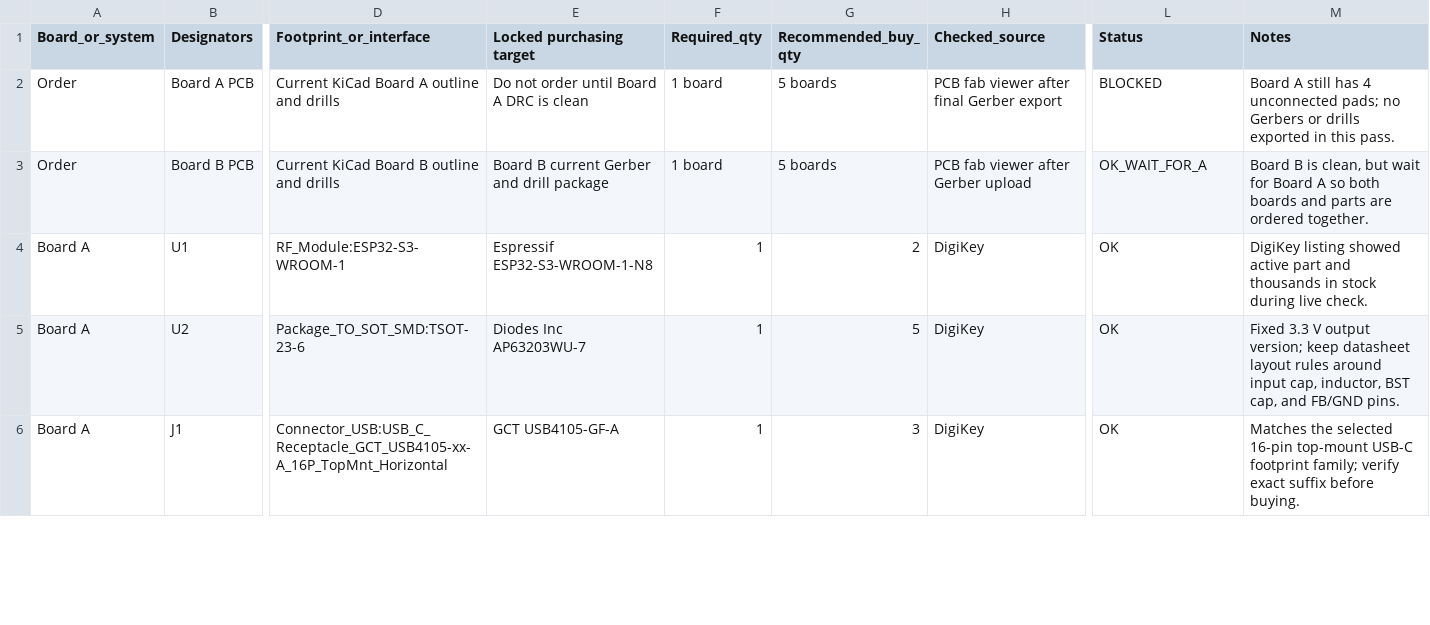
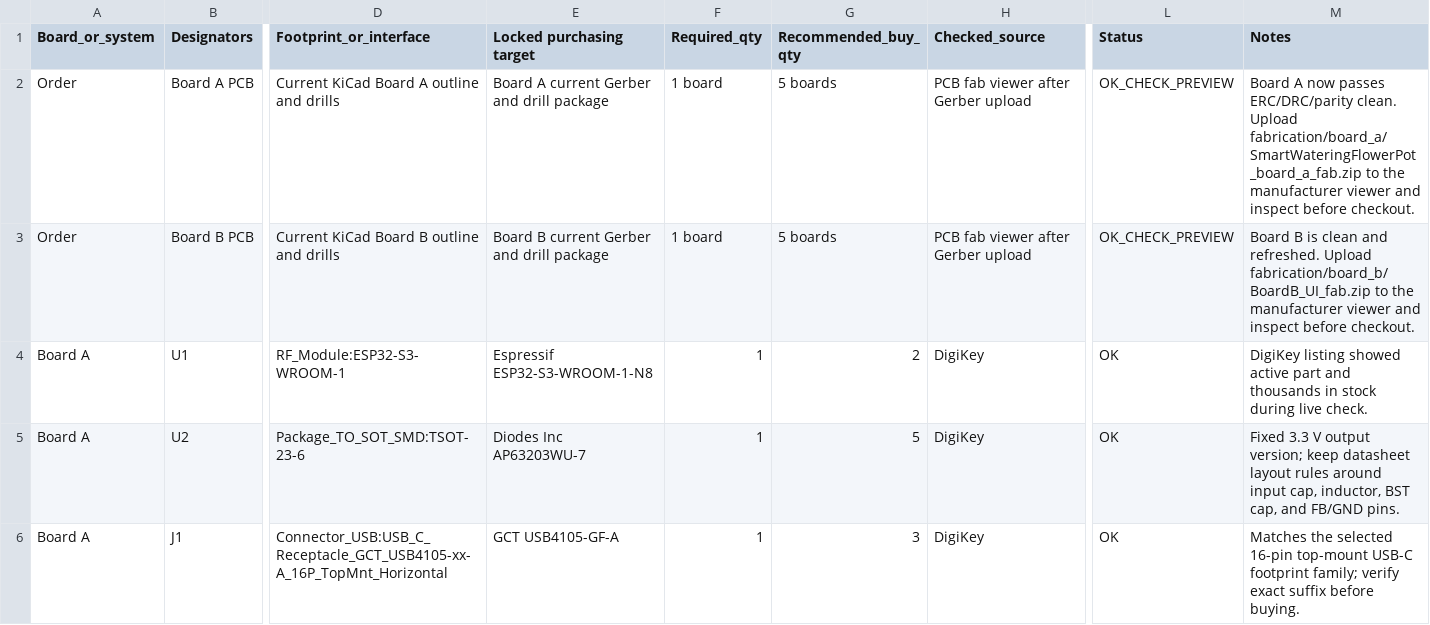
Before and after one commit to Chrissyuh/SmartWateringFlowerPot, a CSV file: fabrication/bom/order-readiness-purchasing-bom.csv, drawn as a sheet; only a part is shown, gaps mark what is left out; the diff names each change by its address in the sheet, - before the commit and + after, or states it on an @@ line.

Commit message:
Prepare clean order batch package

```diff
--- a/fabrication/bom/order-readiness-purchasing-bom.csv
+++ b/fabrication/bom/order-readiness-purchasing-bom.csv
-E2 (Locked purchasing target): Do not order until Board A DRC is clean
+E2 (Locked purchasing target): Board A current Gerber and drill package
-H2 (Checked_source): PCB fab viewer after final Gerber export
+H2 (Checked_source): PCB fab viewer after Gerber upload
-L2 (Status): BLOCKED
+L2 (Status): OK_CHECK_PREVIEW
-M2 (Notes): Board A still has 4 unconnected pads; no Gerbers or drills exported in this pass.
+M2 (Notes): Board A now passes ERC/DRC/parity clean. Upload fabrication/board_a/SmartWateringFlowerPot_board_a_fab.zip to the manufacturer viewer and inspect before checkout.
-L3 (Status): OK_WAIT_FOR_A
+L3 (Status): OK_CHECK_PREVIEW
-M3 (Notes): …B is clean, but wait for Board A so both boards and parts are ordered together.
+M3 (Notes): …B is clean and refreshed. Upload fabrication/board_b/BoardB_UI_fab.zip to the manufacturer viewer and inspect before checkout.
```
Also changed, not shown: 49 other files.
